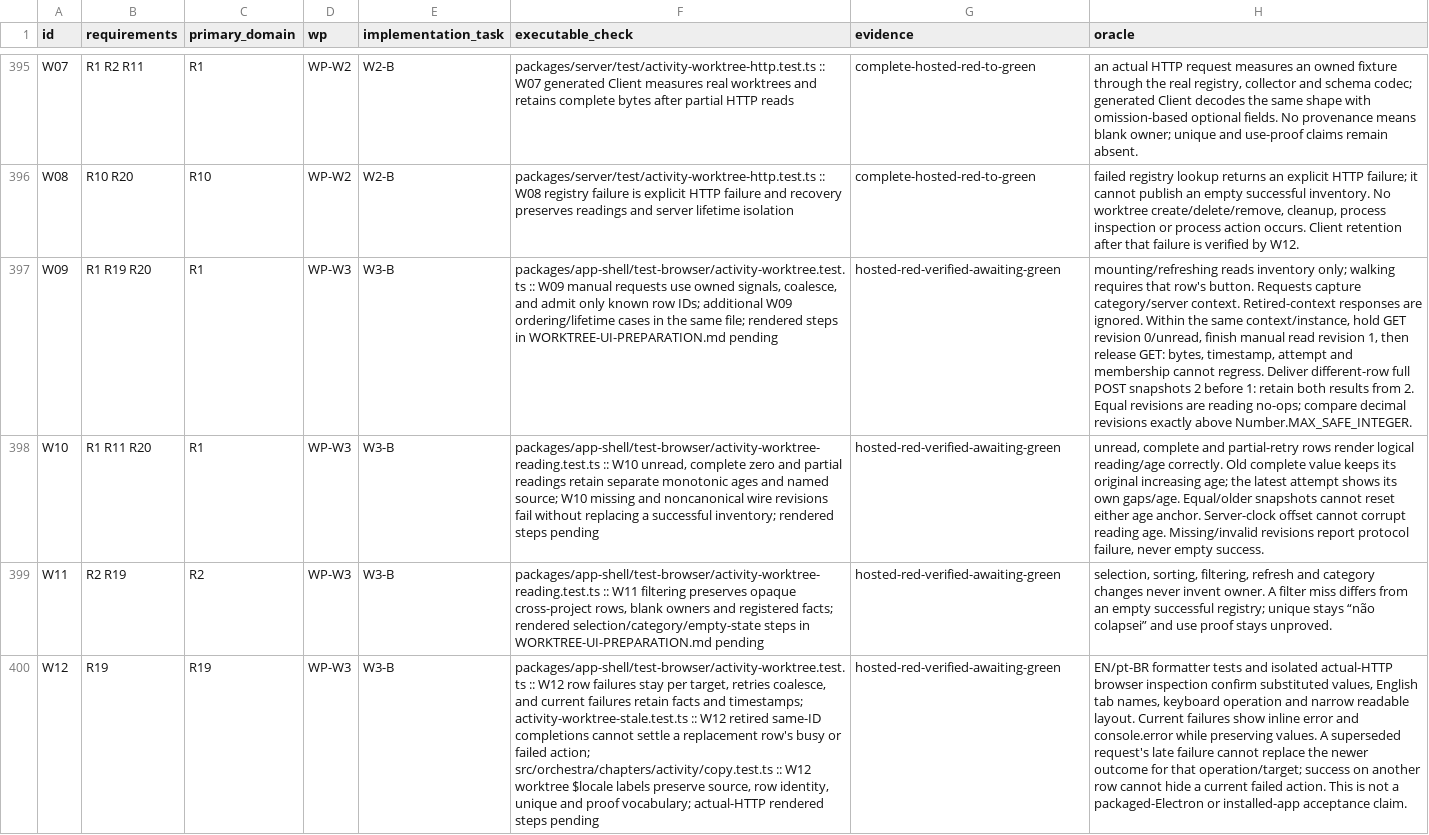
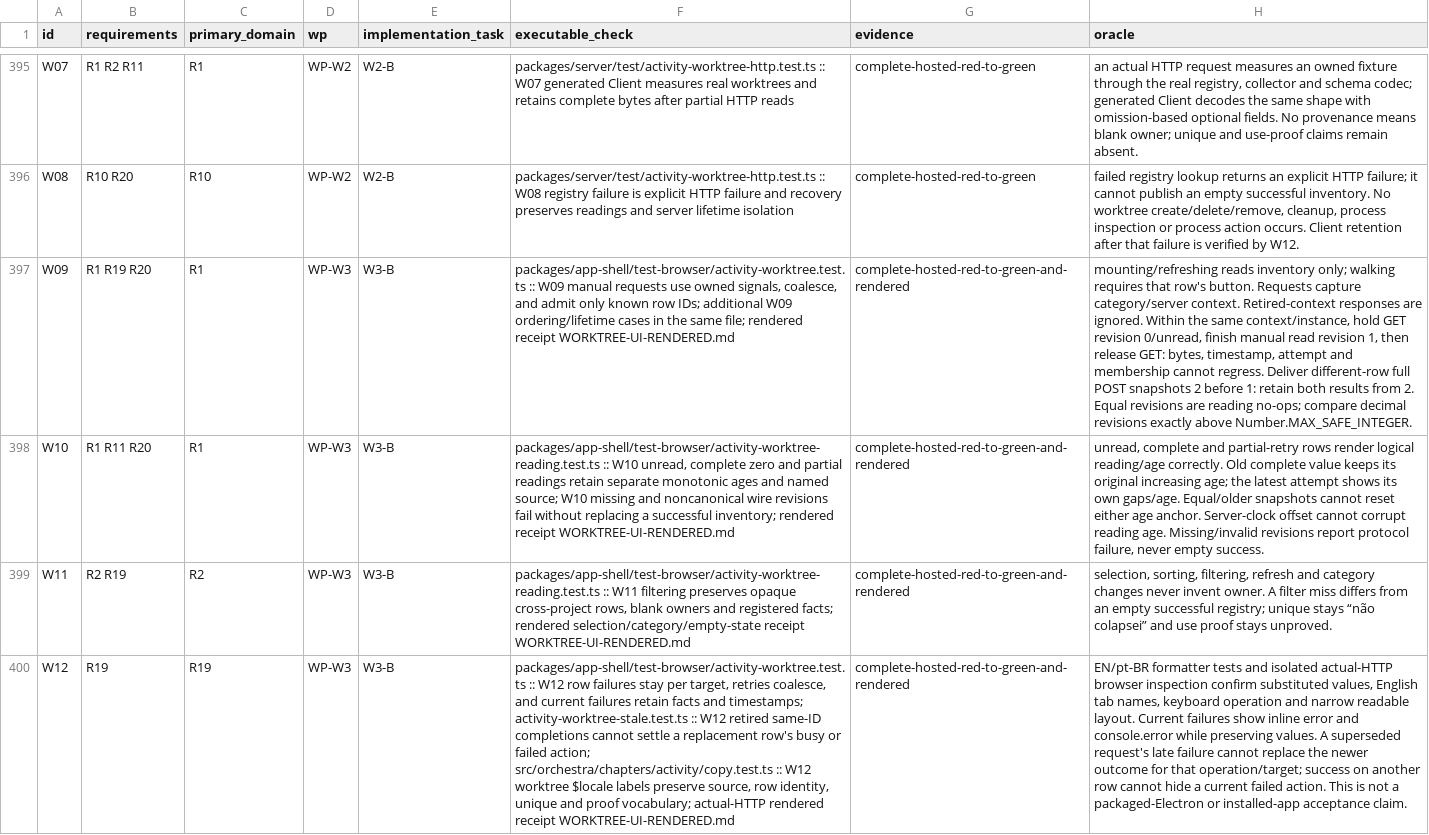
Before and after one commit to gustavomhss/hugr-orchestra, a TSV file: docs/specs/activity/acceptance-map.tsv, drawn as a sheet; only a part is shown, gaps mark what is left out; the diff names each change by its address in the sheet, - before the commit and + after, or states it on an @@ line.

Commit message:
docs(activity): close registered worktree first wave

```diff
--- a/docs/specs/activity/acceptance-map.tsv
+++ b/docs/specs/activity/acceptance-map.tsv
-F397 (executable_check): …file; rendered steps in WORKTREE-UI-PREPARATION.md pending
+F397 (executable_check): …file; rendered receipt WORKTREE-UI-RENDERED.md
-G397:G400 (evidence): hosted-red-verified-awaiting-green
+G397:G400 (evidence): complete-hosted-red-to-green-and-rendered
-F398 (executable_check): …inventory; rendered steps pending
+F398 (executable_check): …inventory; rendered receipt WORKTREE-UI-RENDERED.md
-F399 (executable_check): …rendered selection/category/empty-state steps in WORKTREE-UI-PREPARATION.md pending
+F399 (executable_check): …rendered selection/category/empty-state receipt WORKTREE-UI-RENDERED.md
-F400 (executable_check): …actual-HTTP rendered steps pending
+F400 (executable_check): …actual-HTTP rendered receipt WORKTREE-UI-RENDERED.md
```
Also changed, not shown: 7 other files.
